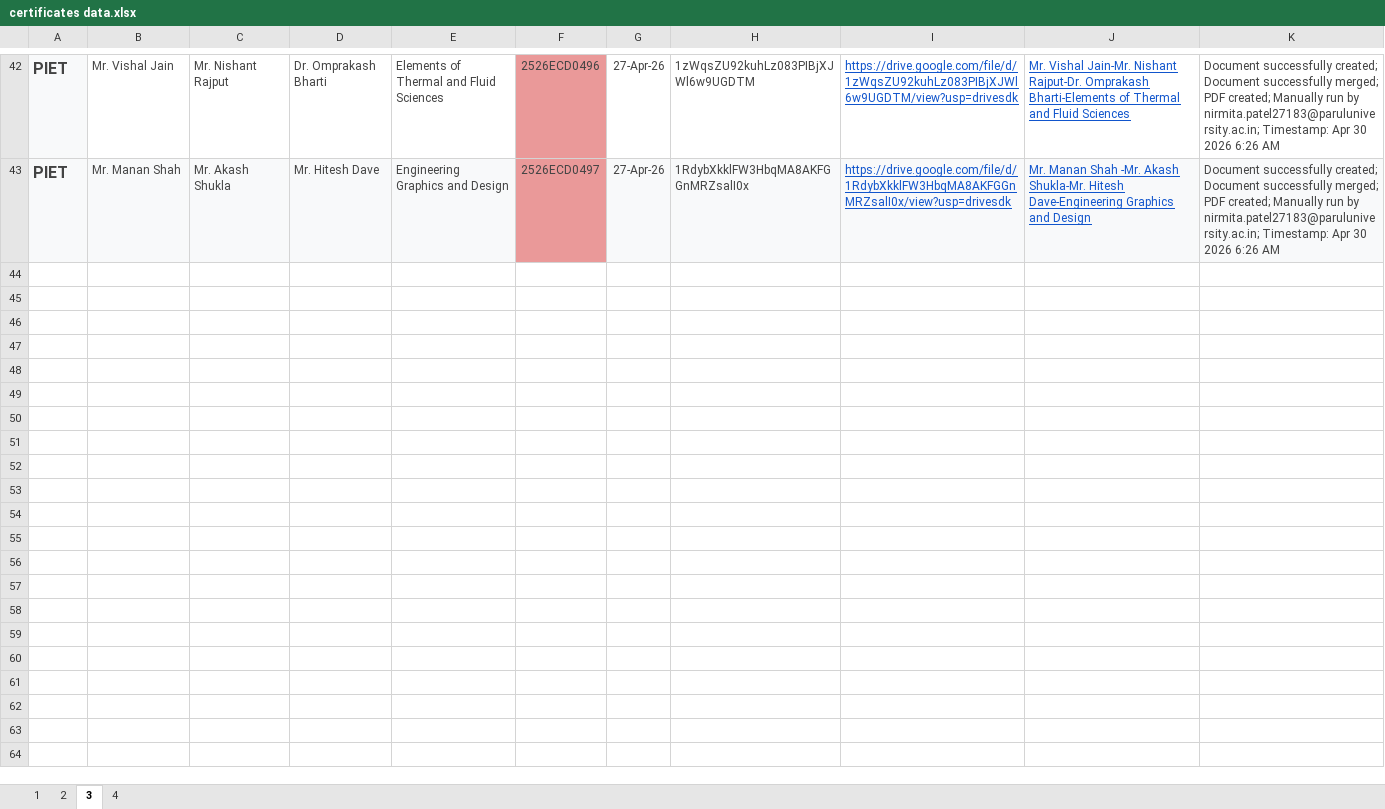
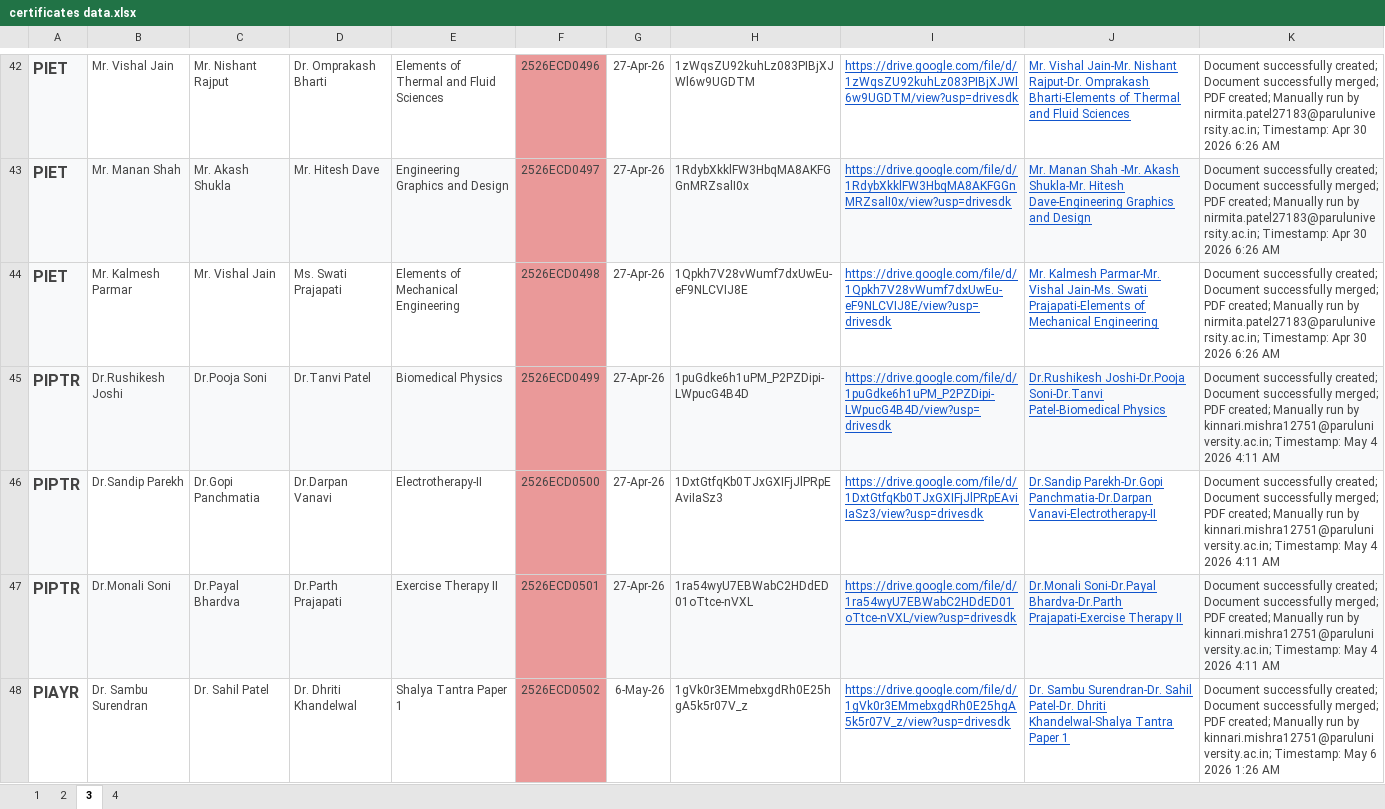
Before and after one commit to nikpatil2123/marks, an Excel workbook: certificates data.xlsx, sheet 3, drawn as a sheet; only a part is shown, gaps mark what is left out; values as stored, in another font and other column widths than the file's, no borders; the diff names each change by its address in the sheet, - before the commit and + after, or states it on an @@ line.

```diff
--- a/certificates data.xlsx (sheet 3)
+++ b/certificates data.xlsx (sheet 3)
+row 44: PIET | Mr. Kalmesh Parmar | Mr. Vishal Jain | Ms. Swati Prajapati | Elements of Mechanical Engineering | 2526ECD0498 | 27-Apr-26 | 1Qpkh7V28vWumf7dxUwEu-eF9NLCVIJ8E | https://drive.google.com/file/d/1Qpkh7V28vWumf7dxUwEu-eF9NLCVIJ8E/view?usp=drivesdk | Mr. Kalmesh Parmar-Mr. Vishal Jain-Ms. Swati Prajapati-Elements of Mechanical Engineering | Document successfully created; Document successfully merged; PDF created; Manually run by nirmita.patel27183@paruluniversity.ac.in; Timestamp: Apr 30 2026 6:26 AM
+row 45: PIPTR | Dr.Rushikesh Joshi | Dr.Pooja Soni | Dr.Tanvi Patel | Biomedical Physics | 2526ECD0499 | 27-Apr-26 | 1puGdke6h1uPM_P2PZDipi-LWpucG4B4D | https://drive.google.com/file/d/1puGdke6h1uPM_P2PZDipi-LWpucG4B4D/view?usp=drivesdk | Dr.Rushikesh Joshi-Dr.Pooja Soni-Dr.Tanvi Patel-Biomedical Physics | Document successfully created; Document successfully merged; PDF created; Manually run by kinnari.mishra12751@paruluniversity.ac.in; Timestamp: May 4 2026 4:11 AM
+row 46: PIPTR | Dr.Sandip Parekh | Dr.Gopi Panchmatia | Dr.Darpan Vanavi | Electrotherapy-II | 2526ECD0500 | 27-Apr-26 | 1DxtGtfqKb0TJxGXIFjJlPRpEAviIaSz3 | https://drive.google.com/file/d/1DxtGtfqKb0TJxGXIFjJlPRpEAviIaSz3/view?usp=drivesdk | Dr.Sandip Parekh-Dr.Gopi Panchmatia-Dr.Darpan Vanavi-Electrotherapy-II | Document successfully created; Document successfully merged; PDF created; Manually run by kinnari.mishra12751@paruluniversity.ac.in; Timestamp: May 4 2026 4:11 AM
+row 47: PIPTR | Dr.Monali Soni | Dr.Payal Bhardva | Dr.Parth Prajapati | Exercise Therapy II | 2526ECD0501 | 27-Apr-26 | 1ra54wyU7EBWabC2HDdED01oTtce-nVXL | https://drive.google.com/file/d/1ra54wyU7EBWabC2HDdED01oTtce-nVXL/view?usp=drivesdk | Dr.Monali Soni-Dr.Payal Bhardva-Dr.Parth Prajapati-Exercise Therapy II | Document successfully created; Document successfully merged; PDF created; Manually run by kinnari.mishra12751@paruluniversity.ac.in; Timestamp: May 4 2026 4:11 AM
+row 48: PIAYR | Dr. Sambu Surendran | Dr. Sahil Patel | Dr. Dhriti Khandelwal | Shalya Tantra Paper 1 | 2526ECD0502 | 6-May-26 | 1gVk0r3EMmebxgdRh0E25hgA5k5r07V_z | https://drive.google.com/file/d/1gVk0r3EMmebxgdRh0E25hgA5k5r07V_z/view?usp=drivesdk | Dr. Sambu Surendran-Dr. Sahil Patel-Dr. Dhriti Khandelwal-Shalya Tantra Paper 1 | Document successfully created; Document successfully merged; PDF created; Manually run by kinnari.mishra12751@paruluniversity.ac.in; Timestamp: May 6 2026 1:26 AM
```
Also changed, not shown: sheet 1, sheet 2, 2 other files.
